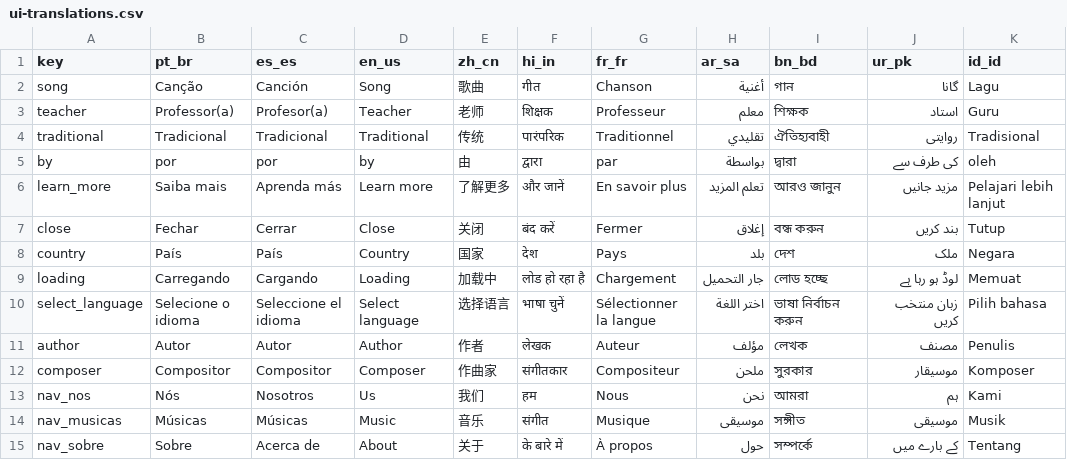
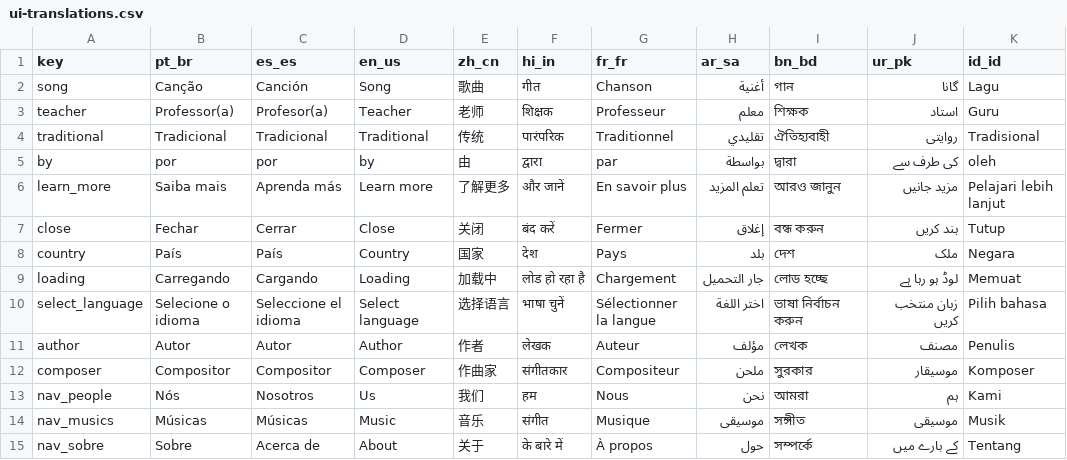
Before and after one commit to thedanheller/mag-map, a CSV file: data/ui-translations.csv, drawn as a sheet.

```diff
--- a/data/ui-translations.csv
+++ b/data/ui-translations.csv
@@ -12,4 +12,4 @@ author,Autor,Autor,Author,作者,लेखक,Auteur,مؤلف,লেখক,مص
 composer,Compositor,Compositor,Composer,作曲家,संगीतकार,Compositeur,ملحن,সুরকার,موسیقار,Komposer
-nav_nos,Nós,Nosotros,Us,我们,हम,Nous,نحن,আমরা,ہم,Kami
-nav_musicas,Músicas,Músicas,Music,音乐,संगीत,Musique,موسيقى,সঙ্গীত,موسیقی,Musik
+nav_people,Nós,Nosotros,Us,我们,हम,Nous,نحن,আমরা,ہم,Kami
+nav_musics,Músicas,Músicas,Music,音乐,संगीत,Musique,موسيقى,সঙ্গীত,موسیقی,Musik
 nav_sobre,Sobre,Acerca de,About,关于,के बारे में,À propos,حول,সম্পর্কে,کے بارے میں,Tentang
```
Also changed, not shown: data/people.csv, 4 other files.
